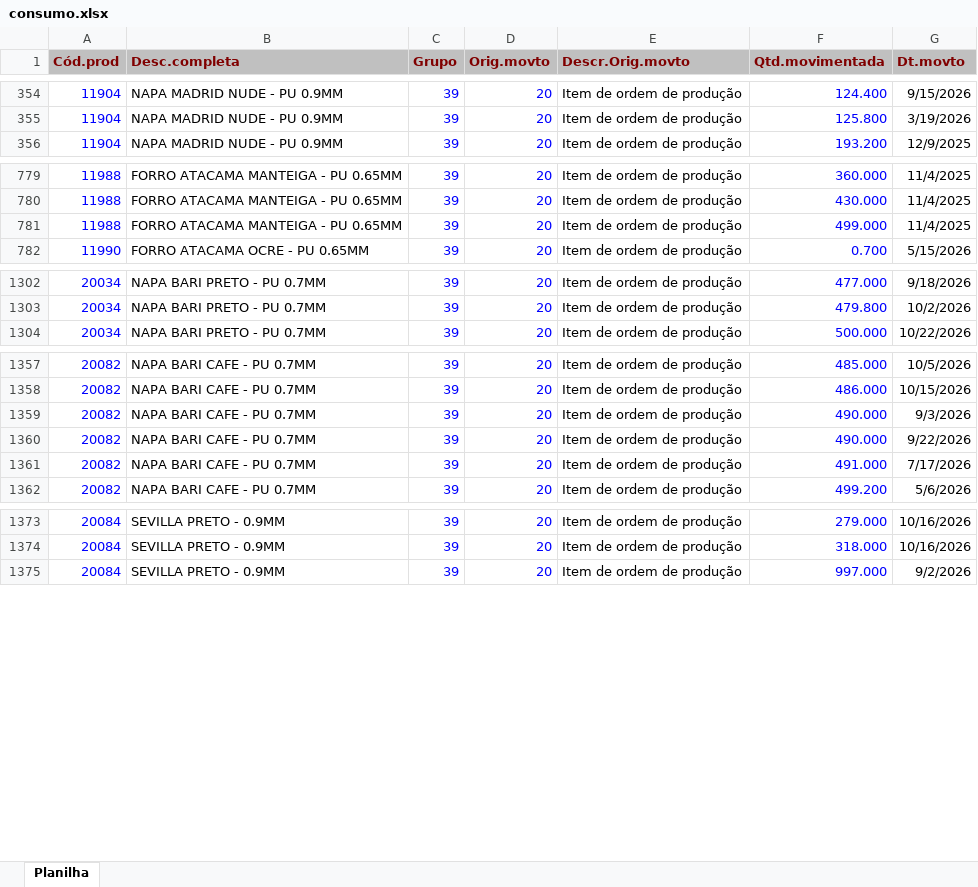
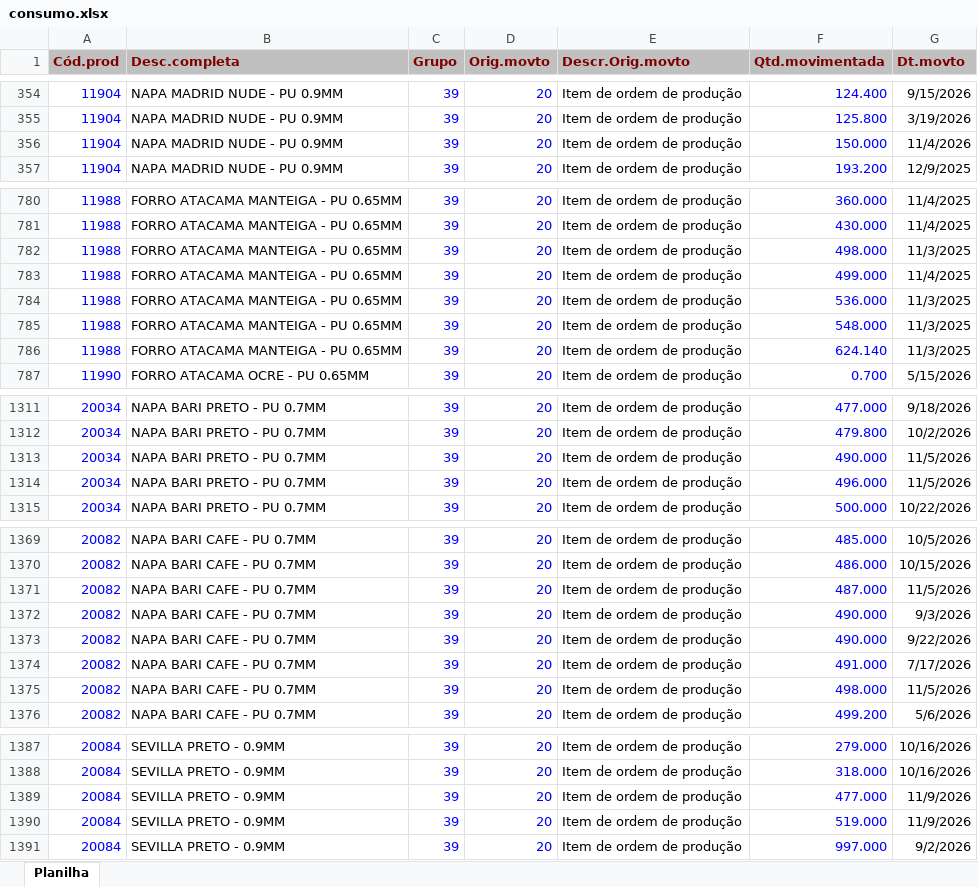
Before and after one commit to afbertuolsmart/STK, an Excel workbook: data-source/consumo.xlsx, sheet Planilha, drawn as a sheet; only a part is shown, gaps mark what is left out; values as stored, in another font and other column widths than the file's, no borders; the diff covers the shown part only; the diff names each change by its address in the sheet, - before the commit and + after, or states it on an @@ line.

```diff
--- a/data-source/consumo.xlsx (sheet Planilha)
+++ b/data-source/consumo.xlsx (sheet Planilha)
+row 356: 11904 | NAPA MADRID NUDE - PU 0.9MM | 39 | 20 | Item de ordem de produção | 150.000 | 11/4/2026
+row 782: 11988 | FORRO ATACAMA MANTEIGA - PU 0.65MM | 39 | 20 | Item de ordem de produção | 498.000 | 11/3/2025
+row 784: 11988 | FORRO ATACAMA MANTEIGA - PU 0.65MM | 39 | 20 | Item de ordem de produção | 536.000 | 11/3/2025
+row 785: 11988 | FORRO ATACAMA MANTEIGA - PU 0.65MM | 39 | 20 | Item de ordem de produção | 548.000 | 11/3/2025
+row 786: 11988 | FORRO ATACAMA MANTEIGA - PU 0.65MM | 39 | 20 | Item de ordem de produção | 624.140 | 11/3/2025
+row 1313: 20034 | NAPA BARI PRETO - PU 0.7MM | 39 | 20 | Item de ordem de produção | 490.000 | 11/5/2026
+row 1314: 20034 | NAPA BARI PRETO - PU 0.7MM | 39 | 20 | Item de ordem de produção | 496.000 | 11/5/2026
+row 1371: 20082 | NAPA BARI CAFE - PU 0.7MM | 39 | 20 | Item de ordem de produção | 487.000 | 11/5/2026
+row 1375: 20082 | NAPA BARI CAFE - PU 0.7MM | 39 | 20 | Item de ordem de produção | 498.000 | 11/5/2026
+row 1389: 20084 | SEVILLA PRETO - 0.9MM | 39 | 20 | Item de ordem de produção | 477.000 | 11/9/2026
+row 1390: 20084 | SEVILLA PRETO - 0.9MM | 39 | 20 | Item de ordem de produção | 519.000 | 11/9/2026
```
Also changed, not shown: 5 added rows elsewhere in this sheet, data-source/compras.xlsx, data-source/estoque.xlsx, 8 other files.
